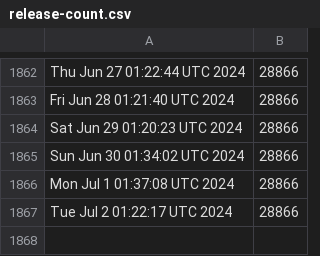
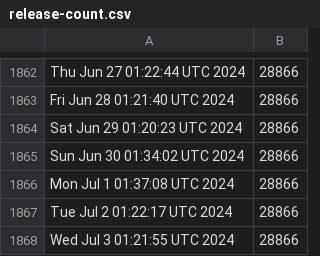
Before and after one commit to kgilmer/ghactions, a CSV file: release-count.csv, drawn as a sheet; only a part is shown, gaps mark what is left out; the diff names each change by its address in the sheet, - before the commit and + after, or states it on an @@ line.

```diff
--- a/release-count.csv
+++ b/release-count.csv
+row 1868: Wed Jul 3 01:21:55 UTC 2024 | 28866
```
Also changed, not shown: iso-release-count.csv.
